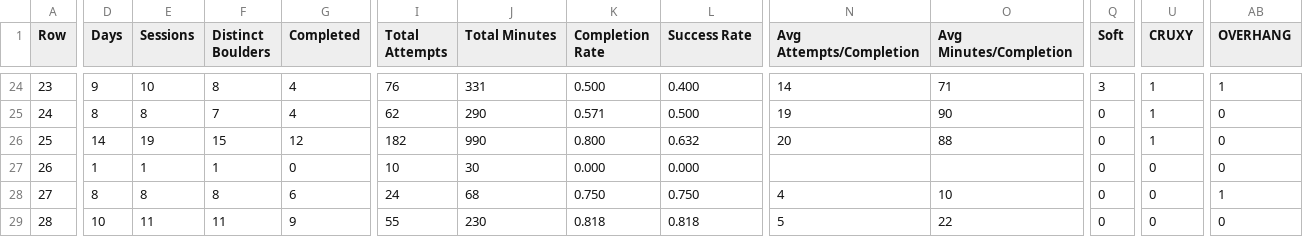
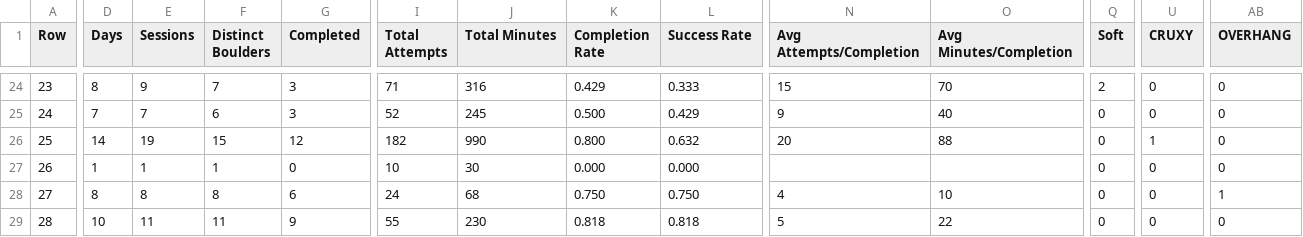
Before and after one commit to Connor-R/connor-r.github.io, a CSV file: csvs/boulders_yearlyBreakdown.csv, drawn as a sheet; only a part is shown, gaps mark what is left out; the diff covers the shown part only; the diff names each change by its address in the sheet, - before the commit and + after, or states it on an @@ line.

```diff
--- a/csvs/boulders_yearlyBreakdown.csv
+++ b/csvs/boulders_yearlyBreakdown.csv
-D24 (Days): 9
+D24 (Days): 8
-E24 (Sessions): 10
+E24 (Sessions): 9
-F24 (Distinct Boulders): 8
+F24 (Distinct Boulders): 7
-G24:G25 (Completed): 4
+G24:G25 (Completed): 3
-I24 (Total Attempts): 76
+I24 (Total Attempts): 71
-J24 (Total Minutes): 331
+J24 (Total Minutes): 316
-K24 (Completion Rate): 0.500
+K24 (Completion Rate): 0.429
-L24 (Success Rate): 0.400
+L24 (Success Rate): 0.333
-N24 (Avg Attempts/Completion): 14
+N24 (Avg Attempts/Completion): 15
-O24 (Avg Minutes/Completion): 71
+O24 (Avg Minutes/Completion): 70
-Q24 (Soft): 3
+Q24 (Soft): 2
-U24:U25 (CRUXY): 1
+U24:U25 (CRUXY): 0
-AB24 (OVERHANG): 1
+AB24 (OVERHANG): 0
-D25 (Days): 8
+D25 (Days): 7
-E25 (Sessions): 8
+E25 (Sessions): 7
-F25 (Distinct Boulders): 7
+F25 (Distinct Boulders): 6
-I25 (Total Attempts): 62
+I25 (Total Attempts): 52
-J25 (Total Minutes): 290
+J25 (Total Minutes): 245
-K25 (Completion Rate): 0.571
+K25 (Completion Rate): 0.500
-L25 (Success Rate): 0.500
+L25 (Success Rate): 0.429
-N25 (Avg Attempts/Completion): 19
+N25 (Avg Attempts/Completion): 9
-O25 (Avg Minutes/Completion): 90
+O25 (Avg Minutes/Completion): 40
```
Also changed, not shown: 48 edited cells elsewhere in this file, csvs/boulders_completed.csv, csvs/boulders_triedLog.csv, 3 other files.
